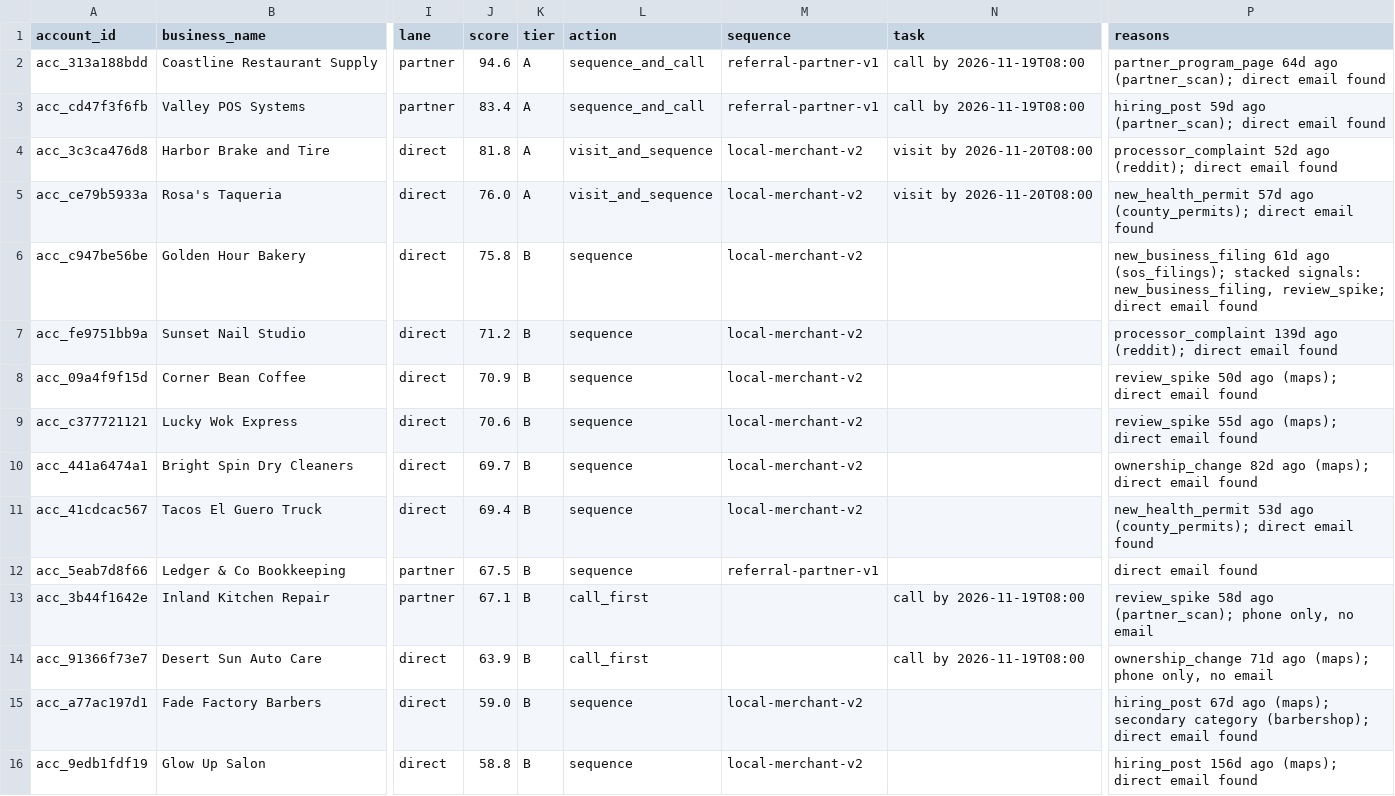
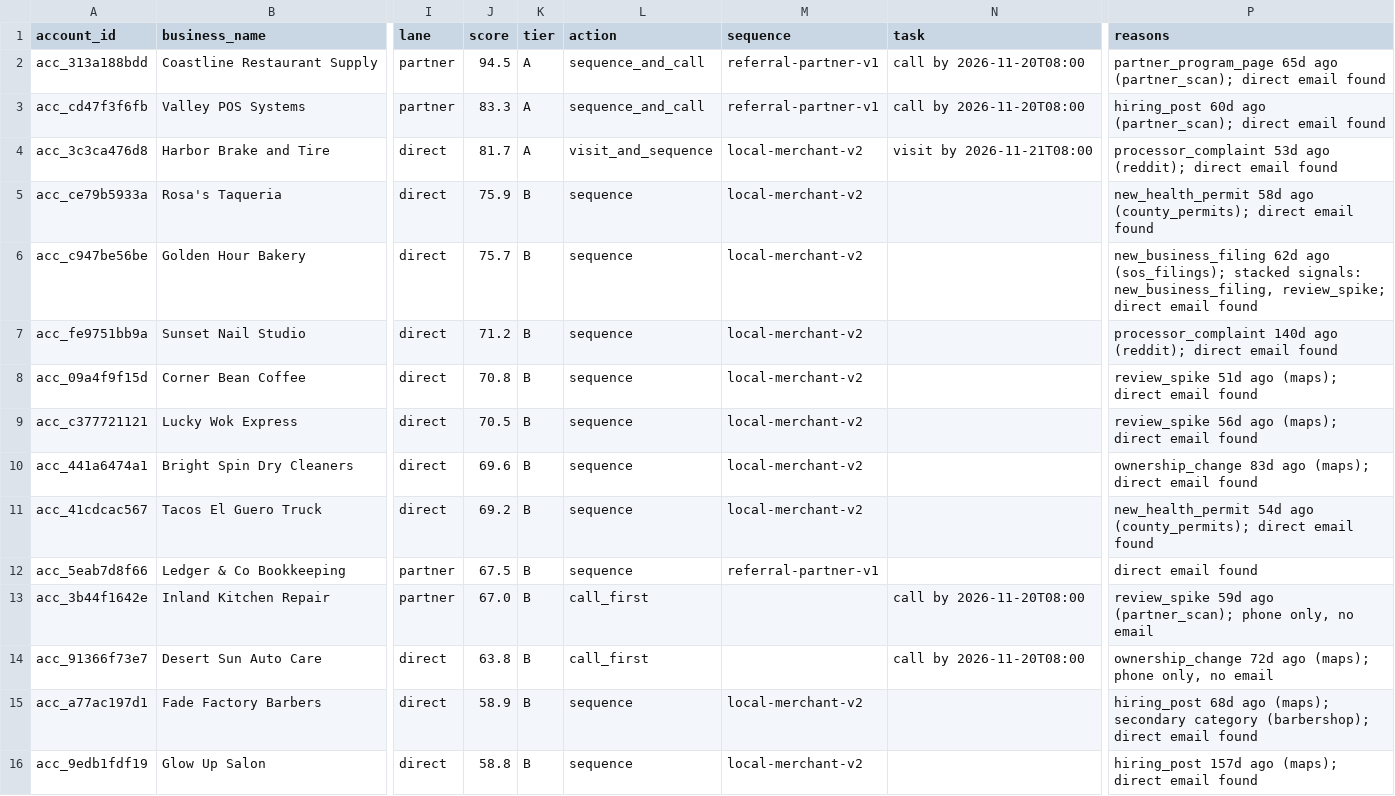
Before and after one commit to layllabs/gtm-engine, a CSV file: examples/output/accounts_scored.csv, drawn as a sheet; only a part is shown, gaps mark what is left out; the diff covers the shown part only; the diff names each change by its address in the sheet, - before the commit and + after, or states it on an @@ line.

```diff
--- a/examples/output/accounts_scored.csv
+++ b/examples/output/accounts_scored.csv
-J2 (score): 94.6
+J2 (score): 94.5
-N2:N3 (task): call by 2026-11-19T08:00
+N2:N3 (task): call by 2026-11-20T08:00
-P2 (reasons): partner_program_page 64d ago (partner_scan);…
+P2 (reasons): partner_program_page 65d ago (partner_scan);…
-J3 (score): 83.4
+J3 (score): 83.3
-P3 (reasons): hiring_post 59d ago (partner_scan);…
+P3 (reasons): hiring_post 60d ago (partner_scan);…
-J4 (score): 81.8
+J4 (score): 81.7
-N4 (task): visit by 2026-11-20T08:00
+N4 (task): visit by 2026-11-21T08:00
-P4 (reasons): processor_complaint 52d ago (reddit);…
+P4 (reasons): processor_complaint 53d ago (reddit);…
-J5 (score): 76.0
+J5 (score): 75.9
-K5 (tier): A
+K5 (tier): B
-L5 (action): visit_and_sequence
+L5 (action): sequence
-N5 (task): visit by 2026-11-20T08:00
+N5 (task): (empty)
-P5 (reasons): new_health_permit 57d ago (county_permits);…
+P5 (reasons): new_health_permit 58d ago (county_permits);…
-J6 (score): 75.8
+J6 (score): 75.7
-P6 (reasons): new_business_filing 61d ago (sos_filings);…
+P6 (reasons): new_business_filing 62d ago (sos_filings);…
-P7 (reasons): processor_complaint 139d ago (reddit);…
+P7 (reasons): processor_complaint 140d ago (reddit);…
-J8 (score): 70.9
+J8 (score): 70.8
-P8 (reasons): review_spike 50d ago (maps);…
+P8 (reasons): review_spike 51d ago (maps);…
-J9 (score): 70.6
+J9 (score): 70.5
-P9 (reasons): review_spike 55d ago (maps);…
+P9 (reasons): review_spike 56d ago (maps);…
-J10 (score): 69.7
+J10 (score): 69.6
-P10 (reasons): ownership_change 82d ago (maps);…
+P10 (reasons): ownership_change 83d ago (maps);…
-J11 (score): 69.4
+J11 (score): 69.2
-P11 (reasons): new_health_permit 53d ago (county_permits);…
+P11 (reasons): new_health_permit 54d ago (county_permits);…
-J13 (score): 67.1
+J13 (score): 67.0
-N13:N14 (task): call by 2026-11-19T08:00
+N13:N14 (task): call by 2026-11-20T08:00
-P13 (reasons): review_spike 58d ago (partner_scan);…
+P13 (reasons): review_spike 59d ago (partner_scan);…
-J14 (score): 63.9
+J14 (score): 63.8
-P14 (reasons): ownership_change 71d ago (maps);…
+P14 (reasons): ownership_change 72d ago (maps);…
-J15 (score): 59.0
+J15 (score): 58.9
-P15 (reasons): hiring_post 67d ago (maps);…
+P15 (reasons): hiring_post 68d ago (maps);…
-P16 (reasons): hiring_post 156d ago (maps);…
+P16 (reasons): hiring_post 157d ago (maps);…
```
Also changed, not shown: 1 edited cell elsewhere in this file, 3 other files.
